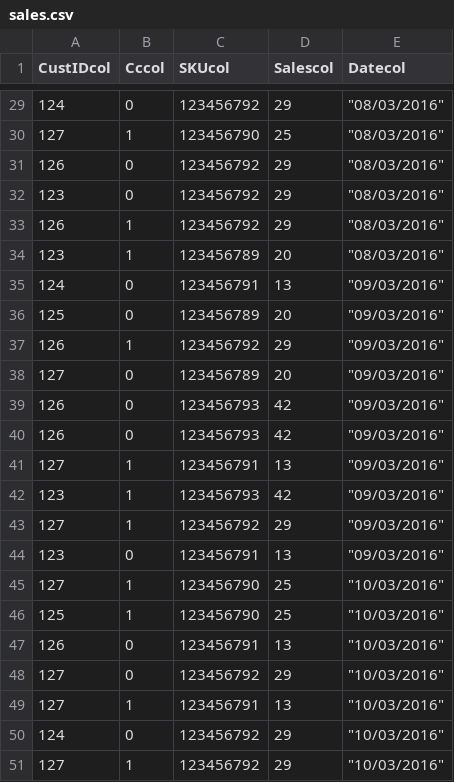
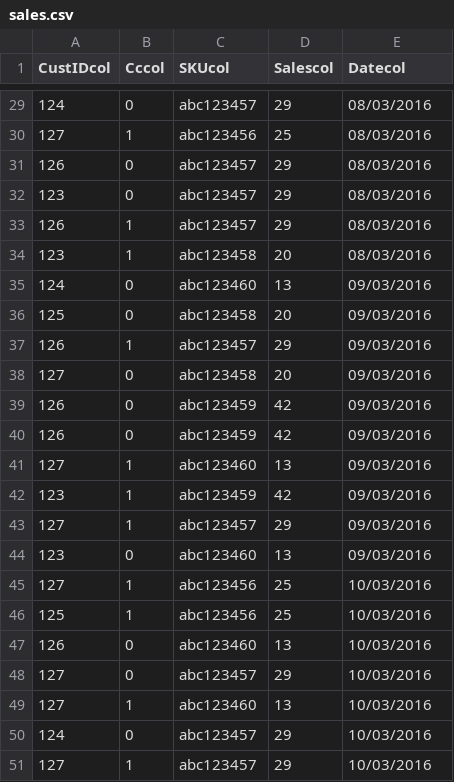
Before and after one commit to nareshshah139/Python-POS, a CSV file: sales.csv, drawn as a sheet; only a part is shown, gaps mark what is left out; the diff covers the shown part only.

```diff
--- a/sales.csv
+++ b/sales.csv
@@ -29,23 +29,23 @@ CustIDcol;Cccol;SKUcol;Salescol;Datecol
-124;0;123456792;29;"""08/03/2016"""
-127;1;123456790;25;"""08/03/2016"""
-126;0;123456792;29;"""08/03/2016"""
-123;0;123456792;29;"""08/03/2016"""
-126;1;123456792;29;"""08/03/2016"""
-123;1;123456789;20;"""08/03/2016"""
-124;0;123456791;13;"""09/03/2016"""
-125;0;123456789;20;"""09/03/2016"""
-126;1;123456792;29;"""09/03/2016"""
-127;0;123456789;20;"""09/03/2016"""
-126;0;123456793;42;"""09/03/2016"""
-126;0;123456793;42;"""09/03/2016"""
-127;1;123456791;13;"""09/03/2016"""
-123;1;123456793;42;"""09/03/2016"""
-127;1;123456792;29;"""09/03/2016"""
-123;0;123456791;13;"""09/03/2016"""
-127;1;123456790;25;"""10/03/2016"""
-125;1;123456790;25;"""10/03/2016"""
-126;0;123456791;13;"""10/03/2016"""
-127;0;123456792;29;"""10/03/2016"""
-127;1;123456791;13;"""10/03/2016"""
-124;0;123456792;29;"""10/03/2016"""
-127;1;123456792;29;"""10/03/2016"""
+124;0;abc123457;29;08/03/2016
+127;1;abc123456;25;08/03/2016
+126;0;abc123457;29;08/03/2016
+123;0;abc123457;29;08/03/2016
+126;1;abc123457;29;08/03/2016
+123;1;abc123458;20;08/03/2016
+124;0;abc123460;13;09/03/2016
+125;0;abc123458;20;09/03/2016
+126;1;abc123457;29;09/03/2016
+127;0;abc123458;20;09/03/2016
+126;0;abc123459;42;09/03/2016
+126;0;abc123459;42;09/03/2016
+127;1;abc123460;13;09/03/2016
+123;1;abc123459;42;09/03/2016
+127;1;abc123457;29;09/03/2016
+123;0;abc123460;13;09/03/2016
+127;1;abc123456;25;10/03/2016
+125;1;abc123456;25;10/03/2016
+126;0;abc123460;13;10/03/2016
+127;0;abc123457;29;10/03/2016
+127;1;abc123460;13;10/03/2016
+124;0;abc123457;29;10/03/2016
+127;1;abc123457;29;10/03/2016
```
Also changed, not shown: 54 edited cells elsewhere in this file, 5 other files.
